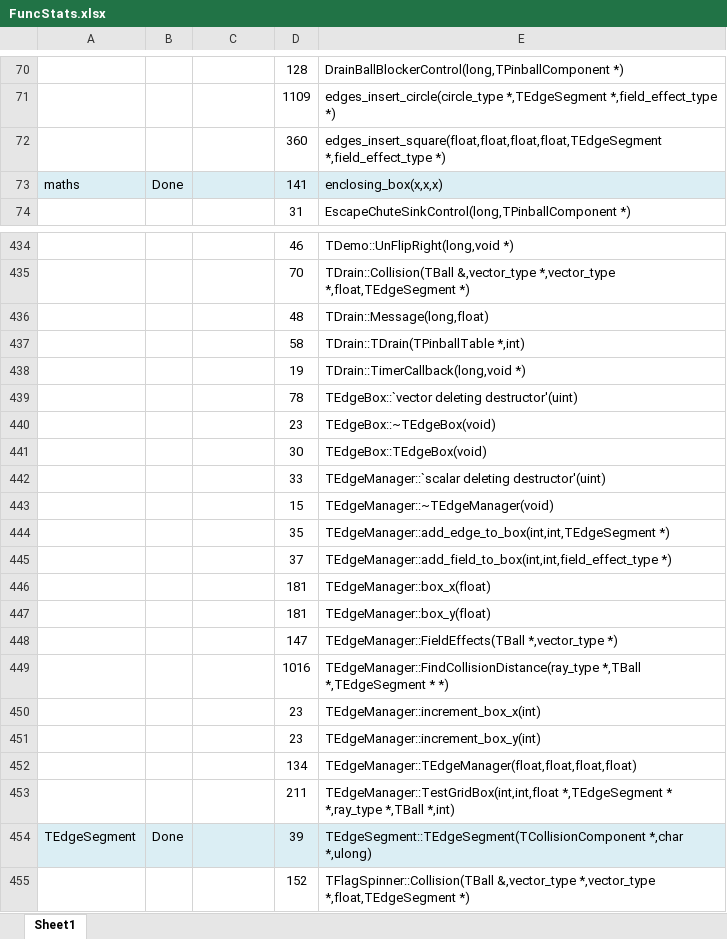
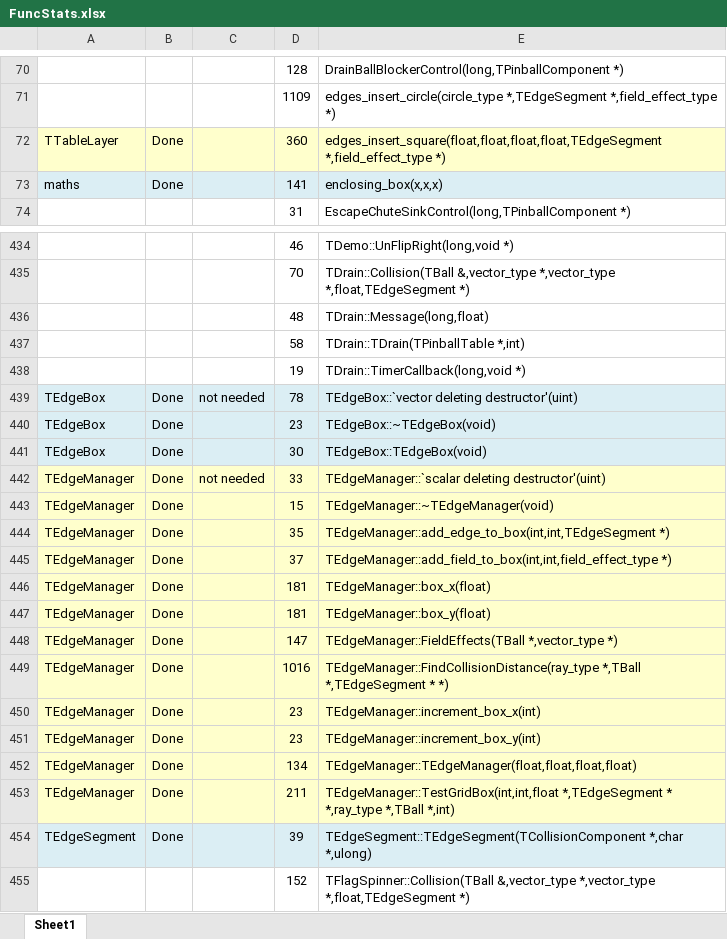
Before and after one commit to k4zmu2a/SpaceCadetPinball, an Excel workbook: Doc/FuncStats.xlsx, sheet Sheet1, drawn as a sheet; only a part is shown, gaps mark what is left out; values as stored, in another font and other column widths than the file's, no borders; conditional formats not drawn; removed rows and columns are numbered as before the commit, all else as after; the diff covers the shown part only; the diff names each change by its address in the sheet, - before the commit and + after, or states it on an @@ line.

Commit message:
TPlunger ready. TEdgeManager v1.

```diff
--- a/Doc/FuncStats.xlsx (sheet Sheet1)
+++ b/Doc/FuncStats.xlsx (sheet Sheet1)
-A72: (empty)
+A72: TTableLayer
-A72:E72 fill: none
+A72:E72 fill: #FFFFCC
-B72: (empty)
+B72: Done
-row 439:  |  |  | 78 | TEdgeBox::`vector deleting destructor'(uint)
-row 440:  |  |  | 23 | TEdgeBox::~TEdgeBox(void)
-row 441:  |  |  | 30 | TEdgeBox::TEdgeBox(void)
-row 442:  |  |  | 33 | TEdgeManager::`scalar deleting destructor'(uint)
-row 443:  |  |  | 15 | TEdgeManager::~TEdgeManager(void)
-row 444:  |  |  | 35 | TEdgeManager::add_edge_to_box(int,int,TEdgeSegment *)
-row 445:  |  |  | 37 | TEdgeManager::add_field_to_box(int,int,field_effect_type *)
-row 446:  |  |  | 181 | TEdgeManager::box_x(float)
-row 447:  |  |  | 181 | TEdgeManager::box_y(float)
-row 448:  |  |  | 147 | TEdgeManager::FieldEffects(TBall *,vector_type *)
-row 449:  |  |  | 1016 | TEdgeManager::FindCollisionDistance(ray_type *,TBall *,TEdgeSegment * *)
-row 450:  |  |  | 23 | TEdgeManager::increment_box_x(int)
-row 451:  |  |  | 23 | TEdgeManager::increment_box_y(int)
-row 452:  |  |  | 134 | TEdgeManager::TEdgeManager(float,float,float,float)
-row 453:  |  |  | 211 | TEdgeManager::TestGridBox(int,int,float *,TEdgeSegment * *,ray_type *,TBall *,int)
+row 439: TEdgeBox | Done | not needed | 78 | TEdgeBox::`vector deleting destructor'(uint)
+row 440: TEdgeBox | Done |  | 23 | TEdgeBox::~TEdgeBox(void)
+row 441: TEdgeBox | Done |  | 30 | TEdgeBox::TEdgeBox(void)
+row 442: TEdgeManager | Done | not needed | 33 | TEdgeManager::`scalar deleting destructor'(uint)
+row 443: TEdgeManager | Done |  | 15 | TEdgeManager::~TEdgeManager(void)
+row 444: TEdgeManager | Done |  | 35 | TEdgeManager::add_edge_to_box(int,int,TEdgeSegment *)
+row 445: TEdgeManager | Done |  | 37 | TEdgeManager::add_field_to_box(int,int,field_effect_type *)
+row 446: TEdgeManager | Done |  | 181 | TEdgeManager::box_x(float)
+row 447: TEdgeManager | Done |  | 181 | TEdgeManager::box_y(float)
+row 448: TEdgeManager | Done |  | 147 | TEdgeManager::FieldEffects(TBall *,vector_type *)
+row 449: TEdgeManager | Done |  | 1016 | TEdgeManager::FindCollisionDistance(ray_type *,TBall *,TEdgeSegment * *)
+row 450: TEdgeManager | Done |  | 23 | TEdgeManager::increment_box_x(int)
+row 451: TEdgeManager | Done |  | 23 | TEdgeManager::increment_box_y(int)
+row 452: TEdgeManager | Done |  | 134 | TEdgeManager::TEdgeManager(float,float,float,float)
+row 453: TEdgeManager | Done |  | 211 | TEdgeManager::TestGridBox(int,int,float *,TEdgeSegment * *,ray_type *,TBall *,int)
```
Also changed, not shown: 25 edited cells and cell formats elsewhere in this sheet, 27 other files.
